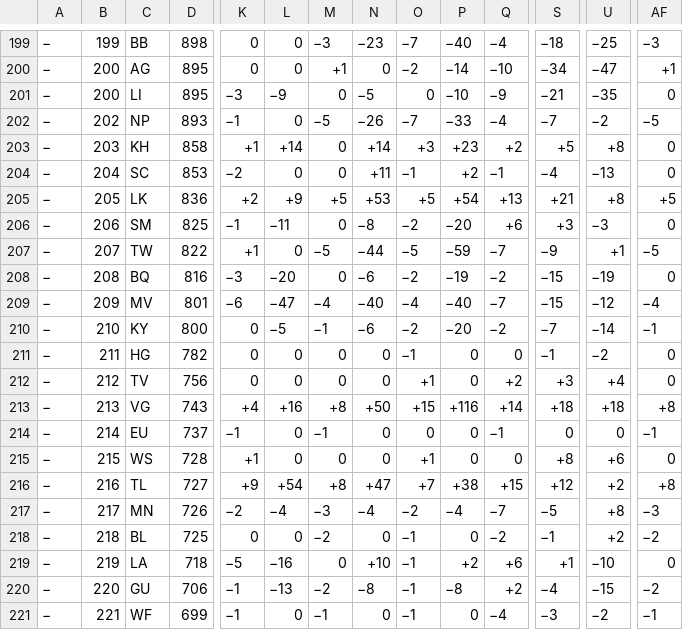
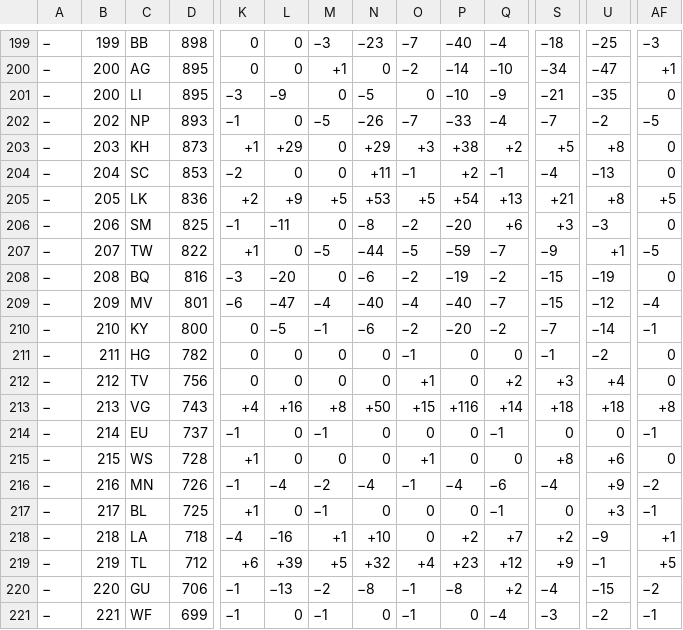
Before and after one commit to nomastudioai/prode, a TSV file: .claude/skills/prediccion-mundial-2026/data/2026.tsv, drawn as a sheet; only a part is shown, gaps mark what is left out; removed rows and columns are numbered as before the commit, all else as after; rows hold the shown columns only; the diff covers the shown part only; the diff names each change by its address in the sheet, - before the commit and + after, or states it on an @@ line.

```diff
--- a/.claude/skills/prediccion-mundial-2026/data/2026.tsv
+++ b/.claude/skills/prediccion-mundial-2026/data/2026.tsv
-D203: 858
+D203: 873
-L203: +14
+L203: +29
-N203: +14
+N203: +29
-P203: +23
+P203: +38
-row 216: − | 216 | TL | 727 | +9 | +54 | +8 | +47 | +7 | +38 | +15 | +12 | +2 | +8
-B216: 217
+B216: 216
-K216: −2
+K216: −1
-M216: −3
+M216: −2
-O216: −2
+O216: −1
-Q216: −7
+Q216: −6
-S216: −5
+S216: −4
-U216: +8
+U216: +9
-AF216: −3
+AF216: −2
-B217: 218
+B217: 217
-K217: 0
+K217: +1
-M217: −2
+M217: −1
-O217:O218: −1
+O217:O218: 0
-Q217: −2
+Q217: −1
-S217: −1
+S217: 0
-U217: +2
+U217: +3
-AF217: −2
+AF217: −1
-B218: 219
+B218: 218
-K218: −5
+K218: −4
-M218: 0
+M218: +1
-Q218: +6
+Q218: +7
-S218: +1
+S218: +2
-U218: −10
+U218: −9
-AF218: 0
+AF218: +1
+row 219: − | 219 | TL | 712 | +6 | +39 | +5 | +32 | +4 | +23 | +12 | +9 | −1 | +5
```
Also changed, not shown: 10 edited cells elsewhere in this file, 1 other file.
